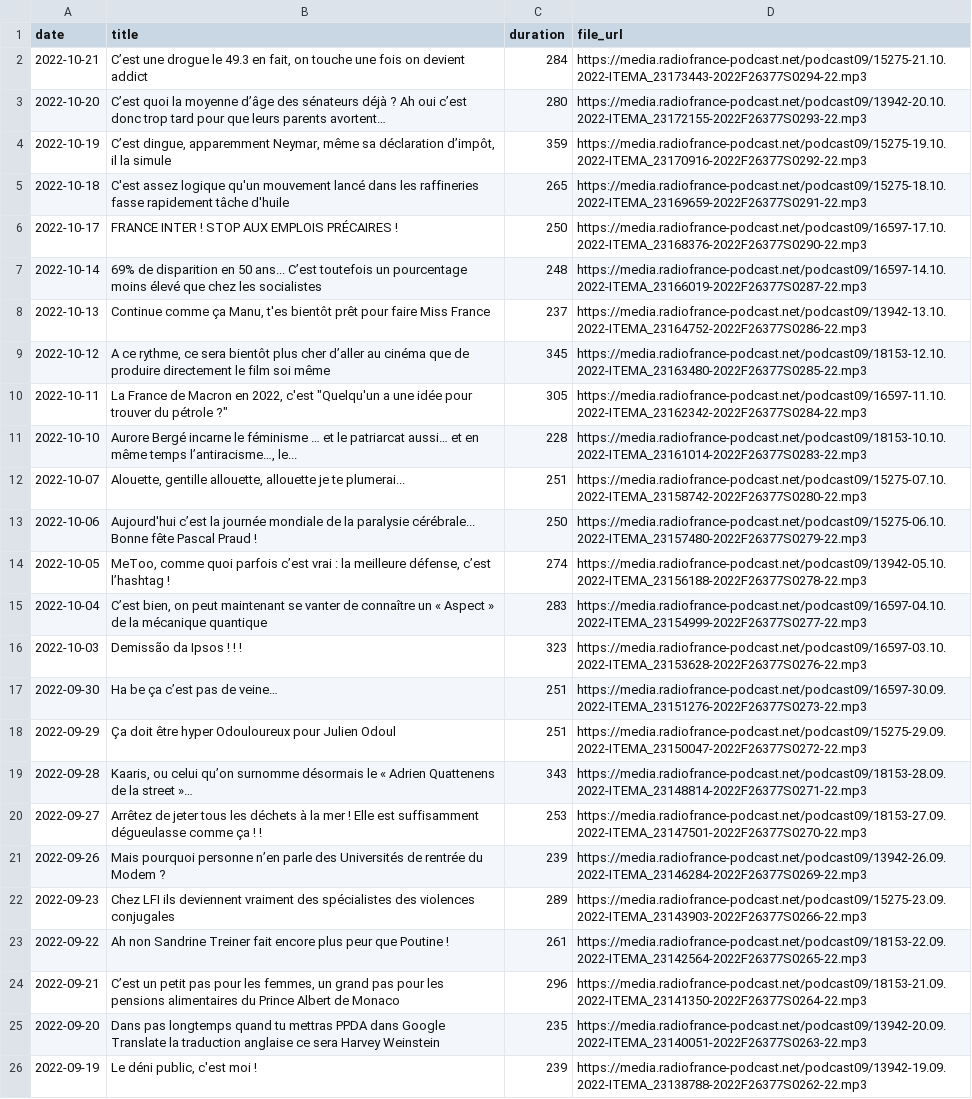
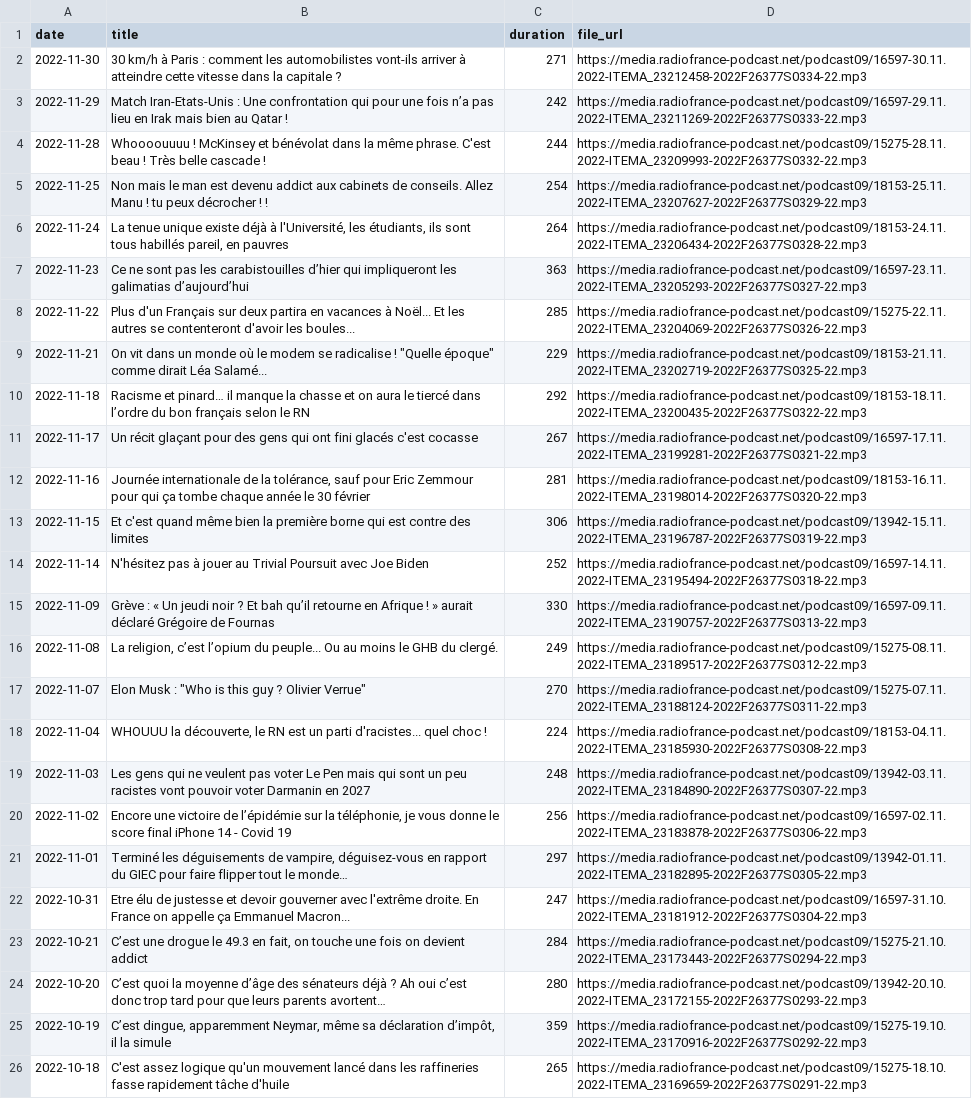
Before and after one commit to ahasverus/franceinter, a CSV file: inst/csv/le-journal-de-presque-17h17.csv, drawn as a sheet; only a part is shown; the shorter side is filled out with more unchanged rows; the diff names each change by its address in the sheet, - before the commit and + after, or states it on an @@ line.

Commit message:
Deploying to gh-pages from @ ahasverus/radiofrance@d9f3a934c54aecb3a6c70dd671539c2db6b288de 🚀

```diff
--- a/inst/csv/le-journal-de-presque-17h17.csv
+++ b/inst/csv/le-journal-de-presque-17h17.csv
+row 2: 2022-11-30 | 30 km/h à Paris : comment les automobilistes vont-ils arriver à atteindre cette vitesse dans la capitale ? | 271 | https://media.radiofrance-podcast.net/podcast09/16597-30.11.2022-ITEMA_23212458-2022F26377S0334-22.mp3
+row 3: 2022-11-29 | Match Iran-Etats-Unis : Une confrontation qui pour une fois n’a pas lieu en Irak mais bien au Qatar ! | 242 | https://media.radiofrance-podcast.net/podcast09/16597-29.11.2022-ITEMA_23211269-2022F26377S0333-22.mp3
+row 4: 2022-11-28 | Whoooouuuu ! McKinsey et bénévolat dans la même phrase. C'est beau ! Très belle cascade ! | 244 | https://media.radiofrance-podcast.net/podcast09/15275-28.11.2022-ITEMA_23209993-2022F26377S0332-22.mp3
+row 5: 2022-11-25 | Non mais le man est devenu addict aux cabinets de conseils. Allez Manu ! tu peux décrocher ! ! | 254 | https://media.radiofrance-podcast.net/podcast09/18153-25.11.2022-ITEMA_23207627-2022F26377S0329-22.mp3
+row 6: 2022-11-24 | La tenue unique existe déjà à l'Université, les étudiants, ils sont tous habillés pareil, en pauvres | 264 | https://media.radiofrance-podcast.net/podcast09/18153-24.11.2022-ITEMA_23206434-2022F26377S0328-22.mp3
+row 7: 2022-11-23 | Ce ne sont pas les carabistouilles d’hier qui impliqueront les galimatias d’aujourd’hui | 363 | https://media.radiofrance-podcast.net/podcast09/16597-23.11.2022-ITEMA_23205293-2022F26377S0327-22.mp3
+row 8: 2022-11-22 | Plus d'un Français sur deux partira en vacances à Noël... Et les autres se contenteront d'avoir les boules... | 285 | https://media.radiofrance-podcast.net/podcast09/15275-22.11.2022-ITEMA_23204069-2022F26377S0326-22.mp3
+row 9: 2022-11-21 | On vit dans un monde où le modem se radicalise ! "Quelle époque" comme dirait Léa Salamé... | 229 | https://media.radiofrance-podcast.net/podcast09/18153-21.11.2022-ITEMA_23202719-2022F26377S0325-22.mp3
+row 10: 2022-11-18 | Racisme et pinard… il manque la chasse et on aura le tiercé dans l’ordre du bon français selon le RN | 292 | https://media.radiofrance-podcast.net/podcast09/18153-18.11.2022-ITEMA_23200435-2022F26377S0322-22.mp3
+row 11: 2022-11-17 | Un récit glaçant pour des gens qui ont fini glacés c'est cocasse | 267 | https://media.radiofrance-podcast.net/podcast09/16597-17.11.2022-ITEMA_23199281-2022F26377S0321-22.mp3
+row 12: 2022-11-16 | Journée internationale de la tolérance, sauf pour Eric Zemmour pour qui ça tombe chaque année le 30 février | 281 | https://media.radiofrance-podcast.net/podcast09/18153-16.11.2022-ITEMA_23198014-2022F26377S0320-22.mp3
+row 13: 2022-11-15 | Et c'est quand même bien la première borne qui est contre des limites | 306 | https://media.radiofrance-podcast.net/podcast09/13942-15.11.2022-ITEMA_23196787-2022F26377S0319-22.mp3
+row 14: 2022-11-14 | N'hésitez pas à jouer au Trivial Poursuit avec Joe Biden | 252 | https://media.radiofrance-podcast.net/podcast09/16597-14.11.2022-ITEMA_23195494-2022F26377S0318-22.mp3
+row 15: 2022-11-09 | Grève : « Un jeudi noir ? Et bah qu’il retourne en Afrique ! » aurait déclaré Grégoire de Fournas | 330 | https://media.radiofrance-podcast.net/podcast09/16597-09.11.2022-ITEMA_23190757-2022F26377S0313-22.mp3
+row 16: 2022-11-08 | La religion, c’est l’opium du peuple... Ou au moins le GHB du clergé. | 249 | https://media.radiofrance-podcast.net/podcast09/15275-08.11.2022-ITEMA_23189517-2022F26377S0312-22.mp3
+row 17: 2022-11-07 | Elon Musk : "Who is this guy ? Olivier Verrue" | 270 | https://media.radiofrance-podcast.net/podcast09/15275-07.11.2022-ITEMA_23188124-2022F26377S0311-22.mp3
+row 18: 2022-11-04 | WHOUUU la découverte, le RN est un parti d'racistes... quel choc ! | 224 | https://media.radiofrance-podcast.net/podcast09/18153-04.11.2022-ITEMA_23185930-2022F26377S0308-22.mp3
+row 19: 2022-11-03 | Les gens qui ne veulent pas voter Le Pen mais qui sont un peu racistes vont pouvoir voter Darmanin en 2027 | 248 | https://media.radiofrance-podcast.net/podcast09/13942-03.11.2022-ITEMA_23184890-2022F26377S0307-22.mp3
+row 20: 2022-11-02 | Encore une victoire de l’épidémie sur la téléphonie, je vous donne le score final iPhone 14 - Covid 19 | 256 | https://media.radiofrance-podcast.net/podcast09/16597-02.11.2022-ITEMA_23183878-2022F26377S0306-22.mp3
+row 21: 2022-11-01 | Terminé les déguisements de vampire, déguisez-vous en rapport du GIEC pour faire flipper tout le monde… | 297 | https://media.radiofrance-podcast.net/podcast09/13942-01.11.2022-ITEMA_23182895-2022F26377S0305-22.mp3
+row 22: 2022-10-31 | Etre élu de justesse et devoir gouverner avec l'extrême droite. En France on appelle ça Emmanuel Macron... | 247 | https://media.radiofrance-podcast.net/podcast09/16597-31.10.2022-ITEMA_23181912-2022F26377S0304-22.mp3
```
Also changed, not shown: inst/csv/fictions-samedi-noir.csv, inst/csv/le-billet-d-alexandre-kominek.csv, 29 other files.
